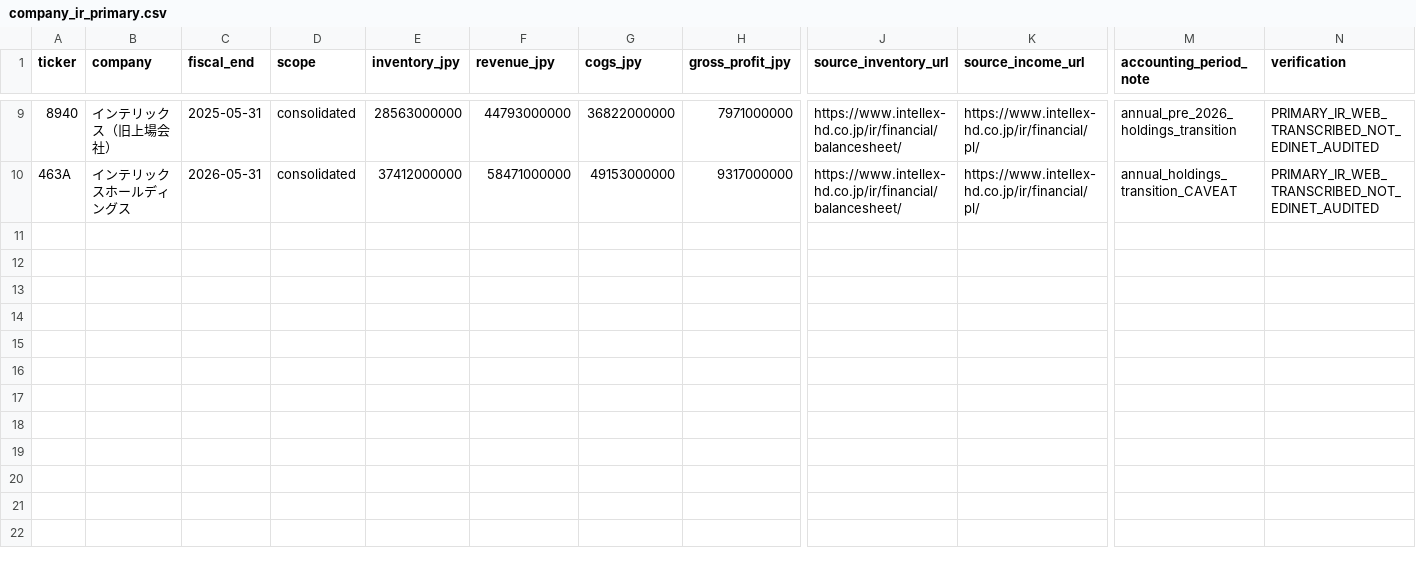
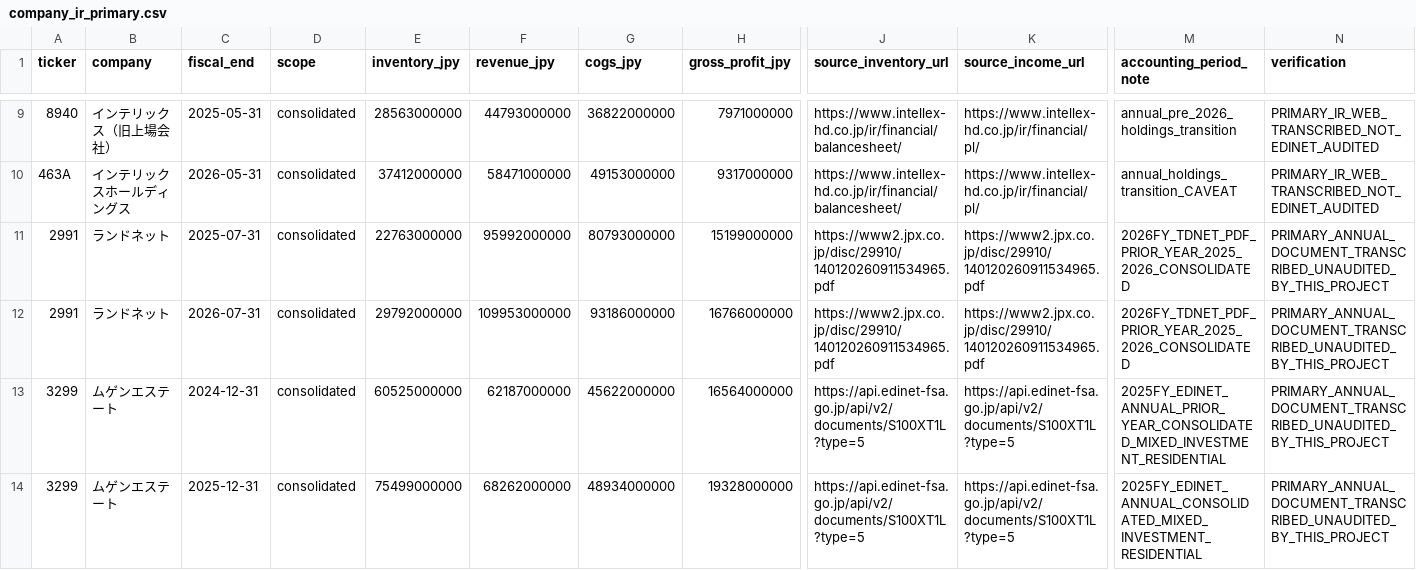
Before and after one commit to kawazoets/Japan-Real-Estate-Exit-Risk, a CSV file: data/processed/company_ir_primary.csv, drawn as a sheet; only a part is shown, gaps mark what is left out; rows hold the shown columns only; the diff names each change by its address in the sheet, - before the commit and + after, or states it on an @@ line.

Commit message:
Expand core cohort to Landnet and Mugen with FY2024-2026 primary annual documents

```diff
--- a/data/processed/company_ir_primary.csv
+++ b/data/processed/company_ir_primary.csv
+row 11: 2991 | ランドネット | 2025-07-31 | consolidated | 22763000000 | 95992000000 | 80793000000 | 15199000000 | https://www2.jpx.co.jp/disc/29910/140120260911534965.pdf | https://www2.jpx.co.jp/disc/29910/140120260911534965.pdf | 2026FY_TDNET_PDF_PRIOR_YEAR_2025_2026_CONSOLIDATED | PRIMARY_ANNUAL_DOCUMENT_TRANSCRIBED_UNAUDITED_BY_THIS_PROJECT
+row 12: 2991 | ランドネット | 2026-07-31 | consolidated | 29792000000 | 109953000000 | 93186000000 | 16766000000 | https://www2.jpx.co.jp/disc/29910/140120260911534965.pdf | https://www2.jpx.co.jp/disc/29910/140120260911534965.pdf | 2026FY_TDNET_PDF_PRIOR_YEAR_2025_2026_CONSOLIDATED | PRIMARY_ANNUAL_DOCUMENT_TRANSCRIBED_UNAUDITED_BY_THIS_PROJECT
+row 13: 3299 | ムゲンエステート | 2024-12-31 | consolidated | 60525000000 | 62187000000 | 45622000000 | 16564000000 | https://api.edinet-fsa.go.jp/api/v2/documents/S100XT1L?type=5 | https://api.edinet-fsa.go.jp/api/v2/documents/S100XT1L?type=5 | 2025FY_EDINET_ANNUAL_PRIOR_YEAR_CONSOLIDATED_MIXED_INVESTMENT_RESIDENTIAL | PRIMARY_ANNUAL_DOCUMENT_TRANSCRIBED_UNAUDITED_BY_THIS_PROJECT
+row 14: 3299 | ムゲンエステート | 2025-12-31 | consolidated | 75499000000 | 68262000000 | 48934000000 | 19328000000 | https://api.edinet-fsa.go.jp/api/v2/documents/S100XT1L?type=5 | https://api.edinet-fsa.go.jp/api/v2/documents/S100XT1L?type=5 | 2025FY_EDINET_ANNUAL_CONSOLIDATED_MIXED_INVESTMENT_RESIDENTIAL | PRIMARY_ANNUAL_DOCUMENT_TRANSCRIBED_UNAUDITED_BY_THIS_PROJECT
```
